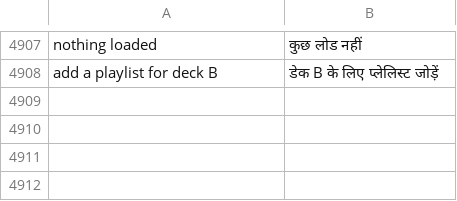
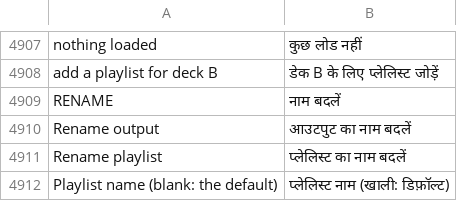
Before and after one commit to Utopian-Academy/Deckboy, a TSV file: data/lang/hi.tsv, drawn as a sheet; only a part is shown, gaps mark what is left out; the diff names each change by its address in the sheet, - before the commit and + after, or states it on an @@ line.

```diff
--- a/data/lang/hi.tsv
+++ b/data/lang/hi.tsv
+row 4909: RENAME | नाम बदलें
+row 4910: Rename output | आउटपुट का नाम बदलें
+row 4911: Rename playlist | प्लेलिस्ट का नाम बदलें
+row 4912: Playlist name (blank: the default) | प्लेलिस्ट नाम (खाली: डिफ़ॉल्ट)
```
Also changed, not shown: data/lang/ar.tsv, data/lang/bg.tsv, 39 other files.
